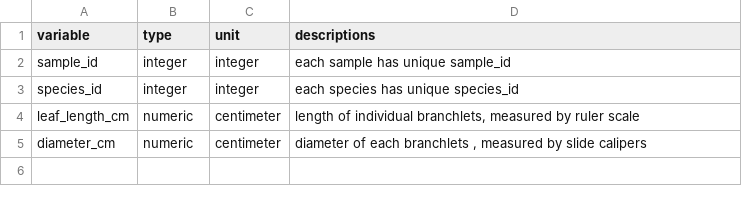
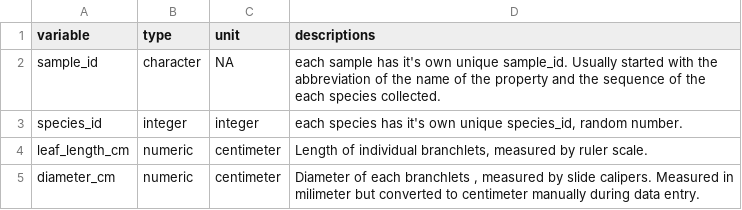
Before and after one commit to schwilklab/shrubflam, a CSV file: data/year_2022/juniperus_leaf_area_2022_metadata.csv, drawn as a sheet.

```diff
--- a/data/year_2022/juniperus_leaf_area_2022_metadata.csv
+++ b/data/year_2022/juniperus_leaf_area_2022_metadata.csv
@@ -1,5 +1,5 @@
 variable,type,unit,descriptions
-sample_id,integer,integer,each sample has unique sample_id
-species_id,integer,integer,each species has unique species_id
-leaf_length_cm,numeric,centimeter,"length of individual branchlets, measured by ruler scale"
-diameter_cm,numeric,centimeter,"diameter of each branchlets , measured by slide calipers"
+sample_id,character,NA,each sample has it's own unique sample_id. Usually started with the abbreviation of the name of the property and the sequence of the each species collected.
+species_id,integer,integer,"each species has it's own unique species_id, random number."
+leaf_length_cm,numeric,centimeter,"Length of individual branchlets, measured by ruler scale."
+diameter_cm,numeric,centimeter,"Diameter of each branchlets , measured by slide calipers. Measured in milimeter but converted to centimeter manually during data entry."
```
Also changed, not shown: data/year_2022/canopy_measurements_2022_metadata.csv, data/year_2022/flam_trials_2022_metadata.csv, 7 other files.
